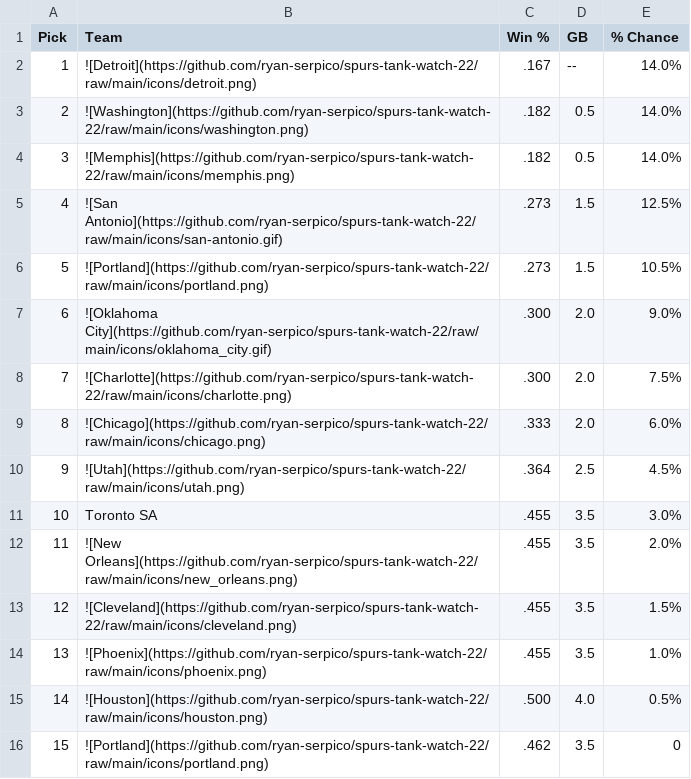
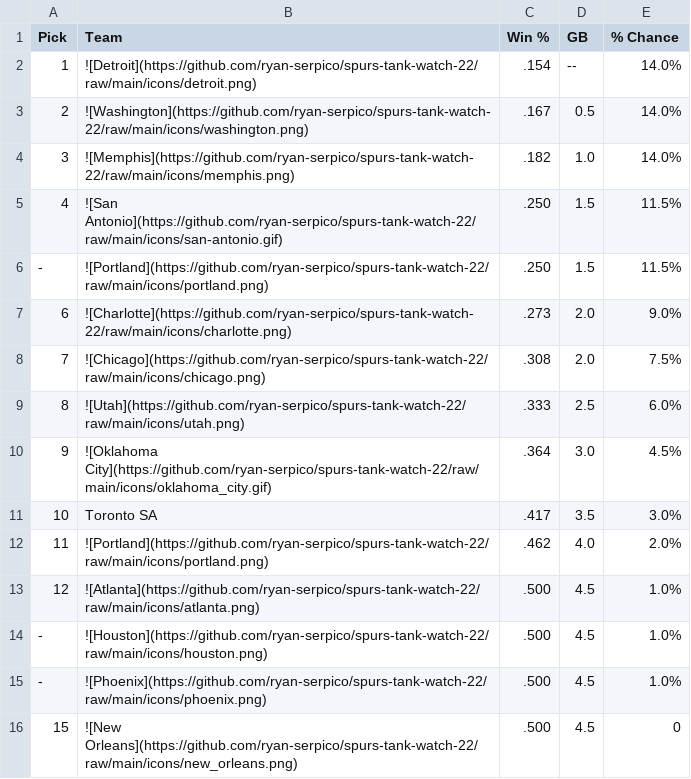
Before and after one commit to ryan-serpico/spurs-tank-watch-22, a CSV file: output/standings.csv, drawn as a sheet; only a part is shown; the diff covers the shown part only.

Commit message:
Latest data: Sat Nov 18 09:01:08 UTC 2023

```diff
--- a/output/standings.csv
+++ b/output/standings.csv
@@ -1,16 +1,16 @@
 Pick,Team,Win %,GB,% Chance
-1,![Detroit](https://github.com/ryan-serpico/spurs-tank-watch-22/raw/main/icons/detroit.png),.167,--,14.0%
-2,![Washington](https://github.com/ryan-serpico/spurs-tank-watch-22/raw/main/icons/washington.png),.182,0.5,14.0%
-3,![Memphis](https://github.com/ryan-serpico/spurs-tank-watch-22/raw/main/icons/memphis.png),.182,0.5,14.0%
-4,![San Antonio](https://github.com/ryan-serpico/spurs-tank-watch-22/raw/main/icons/san-antonio.gif),.273,1.5,12.5%
-5,![Portland](https://github.com/ryan-serpico/spurs-tank-watch-22/raw/main/icons/portland.png),.273,1.5,10.5%
-6,![Oklahoma City](https://github.com/ryan-serpico/spurs-tank-watch-22/raw/main/icons/oklahoma_city.gif),.300,2.0,9.0%
-7,![Charlotte](https://github.com/ryan-serpico/spurs-tank-watch-22/raw/main/icons/charlotte.png),.300,2.0,7.5%
-8,![Chicago](https://github.com/ryan-serpico/spurs-tank-watch-22/raw/main/icons/chicago.png),.333,2.0,6.0%
-9,![Utah](https://github.com/ryan-serpico/spurs-tank-watch-22/raw/main/icons/utah.png),.364,2.5,4.5%
-10,Toronto SA,.455,3.5,3.0%
-11,![New Orleans](https://github.com/ryan-serpico/spurs-tank-watch-22/raw/main/icons/new_orleans.png),.455,3.5,2.0%
-12,![Cleveland](https://github.com/ryan-serpico/spurs-tank-watch-22/raw/main/icons/cleveland.png),.455,3.5,1.5%
-13,![Phoenix](https://github.com/ryan-serpico/spurs-tank-watch-22/raw/main/icons/phoenix.png),.455,3.5,1.0%
-14,![Houston](https://github.com/ryan-serpico/spurs-tank-watch-22/raw/main/icons/houston.png),.500,4.0,0.5%
-15,![Portland](https://github.com/ryan-serpico/spurs-tank-watch-22/raw/main/icons/portland.png),.462,3.5,0
+1,![Detroit](https://github.com/ryan-serpico/spurs-tank-watch-22/raw/main/icons/detroit.png),.154,--,14.0%
+2,![Washington](https://github.com/ryan-serpico/spurs-tank-watch-22/raw/main/icons/washington.png),.167,0.5,14.0%
+3,![Memphis](https://github.com/ryan-serpico/spurs-tank-watch-22/raw/main/icons/memphis.png),.182,1.0,14.0%
+4,![San Antonio](https://github.com/ryan-serpico/spurs-tank-watch-22/raw/main/icons/san-antonio.gif),.250,1.5,11.5%
+-,![Portland](https://github.com/ryan-serpico/spurs-tank-watch-22/raw/main/icons/portland.png),.250,1.5,11.5%
+6,![Charlotte](https://github.com/ryan-serpico/spurs-tank-watch-22/raw/main/icons/charlotte.png),.273,2.0,9.0%
+7,![Chicago](https://github.com/ryan-serpico/spurs-tank-watch-22/raw/main/icons/chicago.png),.308,2.0,7.5%
+8,![Utah](https://github.com/ryan-serpico/spurs-tank-watch-22/raw/main/icons/utah.png),.333,2.5,6.0%
+9,![Oklahoma City](https://github.com/ryan-serpico/spurs-tank-watch-22/raw/main/icons/oklahoma_city.gif),.364,3.0,4.5%
+10,Toronto SA,.417,3.5,3.0%
+11,![Portland](https://github.com/ryan-serpico/spurs-tank-watch-22/raw/main/icons/portland.png),.462,4.0,2.0%
+12,![Atlanta](https://github.com/ryan-serpico/spurs-tank-watch-22/raw/main/icons/atlanta.png),.500,4.5,1.0%
+-,![Houston](https://github.com/ryan-serpico/spurs-tank-watch-22/raw/main/icons/houston.png),.500,4.5,1.0%
+-,![Phoenix](https://github.com/ryan-serpico/spurs-tank-watch-22/raw/main/icons/phoenix.png),.500,4.5,1.0%
+15,![New Orleans](https://github.com/ryan-serpico/spurs-tank-watch-22/raw/main/icons/new_orleans.png),.500,4.5,0
```
Also changed, not shown: 1 added row, 1 removed row and 33 edited cells elsewhere in this file, 4 other files.
